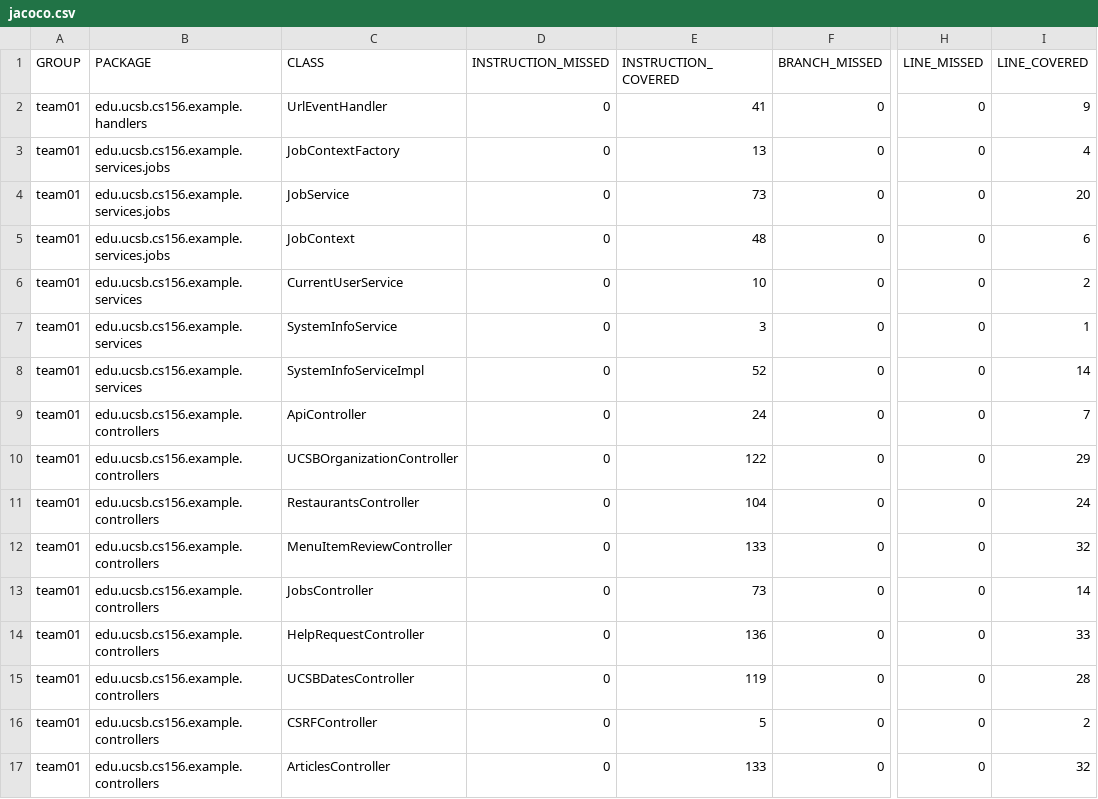
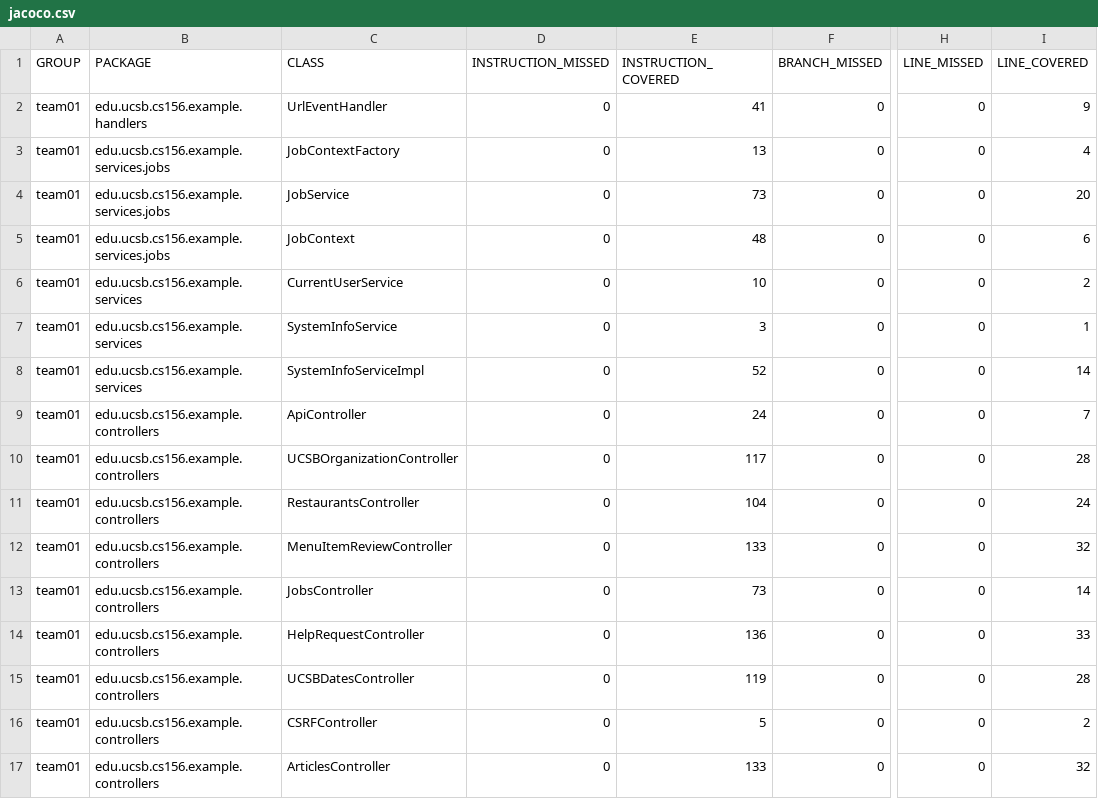
Before and after one commit to ucsb-cs156-s26/team02-s26-16, a CSV file: jacoco/jacoco.csv, drawn as a sheet; only a part is shown, gaps mark what is left out; the diff names each change by its address in the sheet, - before the commit and + after, or states it on an @@ line.

```diff
--- a/jacoco/jacoco.csv
+++ b/jacoco/jacoco.csv
-E10 (INSTRUCTION_COVERED): 122
+E10 (INSTRUCTION_COVERED): 117
-I10 (LINE_COVERED): 29
+I10 (LINE_COVERED): 28
```
Also changed, not shown: 7 other files.
